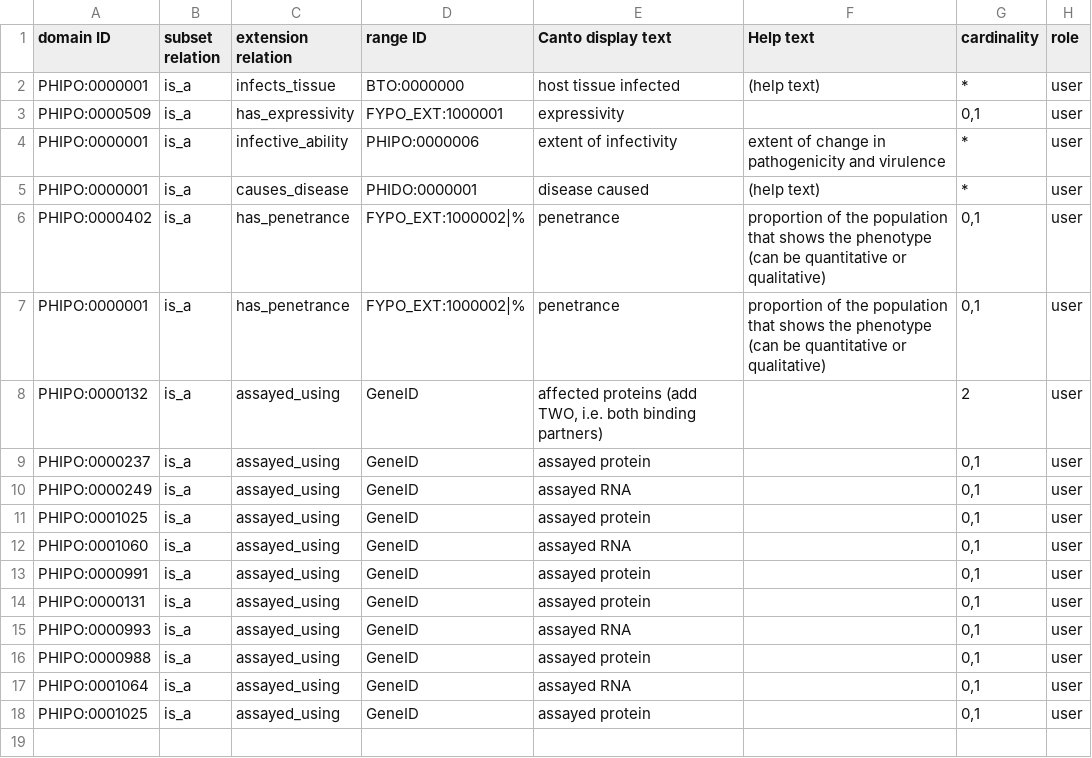
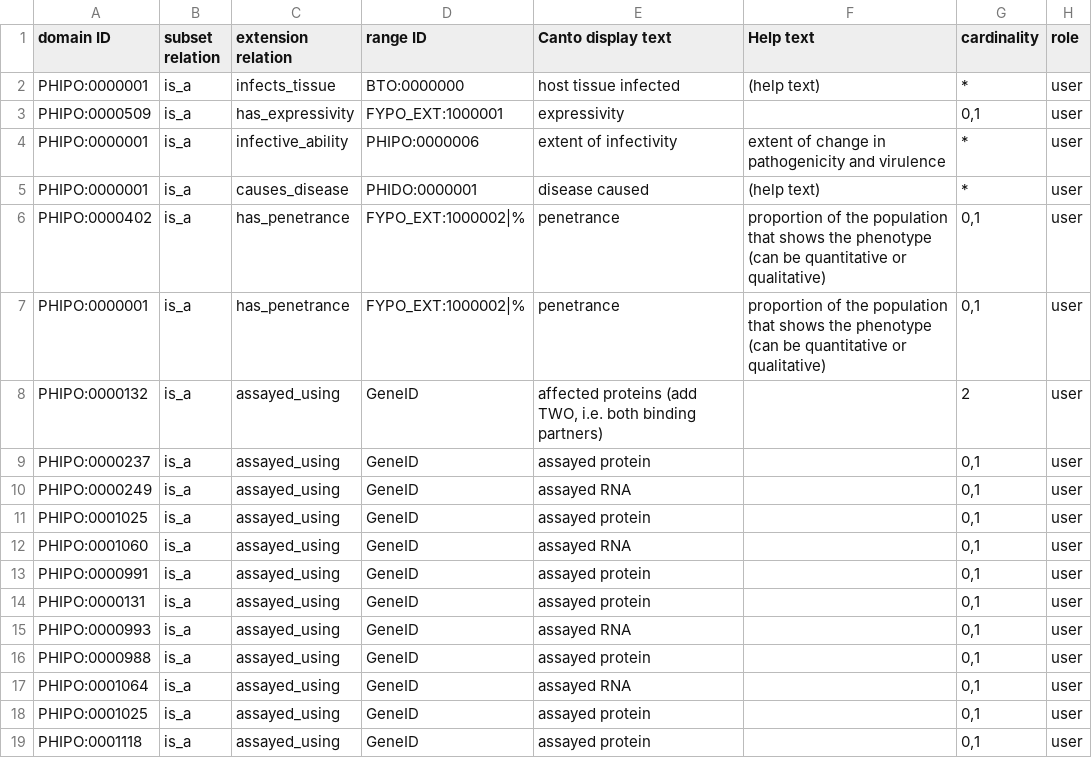
Before and after one commit to PHI-base/canto-config, a TSV file: annotation_extension/phipo_extensions.tsv, drawn as a sheet.

Commit message:
Add assayed_using protein to PHIPO:0001118
Label: 'abnormal protein modification'

```diff
--- a/annotation_extension/phipo_extensions.tsv
+++ b/annotation_extension/phipo_extensions.tsv
@@ -18 +18,2 @@ PHIPO:0001064	is_a	assayed_using	GeneID	assayed RNA		0,1	user
 PHIPO:0001025	is_a	assayed_using	GeneID	assayed protein		0,1	user
+PHIPO:0001118	is_a	assayed_using	GeneID	assayed protein		0,1	user
```
